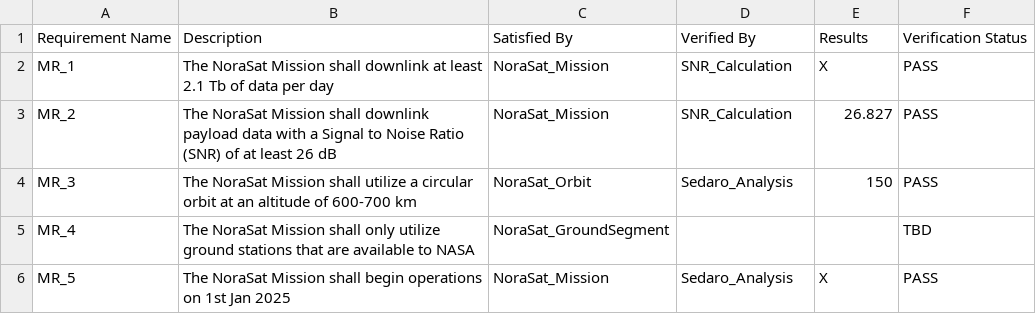
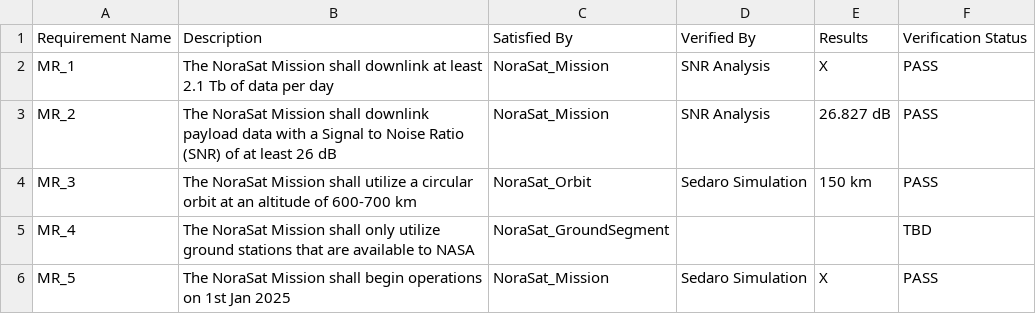
Before and after one commit to visalakshi2001/norasat-dashboard, a CSV file: results/requirements.csv, drawn as a sheet.

Commit message:
improved analysis tab

```diff
--- a/results/requirements.csv
+++ b/results/requirements.csv
@@ -1,6 +1,6 @@
 Requirement Name,Description,Satisfied By,Verified By,Results,Verification Status
-MR_1,The NoraSat Mission shall downlink at least 2.1 Tb of data per day,NoraSat_Mission,SNR_Calculation,X,PASS
-MR_2,The NoraSat Mission shall downlink payload data with a Signal to Noise Ratio (SNR) of at least 26 dB,NoraSat_Mission,SNR_Calculation,26.827,PASS
-MR_3,The NoraSat Mission shall utilize a circular orbit at an altitude of 600-700 km,NoraSat_Orbit,Sedaro_Analysis,150,PASS
+MR_1,The NoraSat Mission shall downlink at least 2.1 Tb of data per day,NoraSat_Mission,SNR Analysis,X,PASS
+MR_2,The NoraSat Mission shall downlink payload data with a Signal to Noise Ratio (SNR) of at least 26 dB,NoraSat_Mission,SNR Analysis,26.827 dB,PASS
+MR_3,The NoraSat Mission shall utilize a circular orbit at an altitude of 600-700 km,NoraSat_Orbit,Sedaro Simulation,150 km,PASS
 MR_4,The NoraSat Mission shall only utilize ground stations that are available to NASA,NoraSat_GroundSegment,,,TBD
-MR_5,The NoraSat Mission shall begin operations on 1st Jan 2025,NoraSat_Mission,Sedaro_Analysis,X,PASS
+MR_5,The NoraSat Mission shall begin operations on 1st Jan 2025,NoraSat_Mission,Sedaro Simulation,X,PASS
```
Also changed, not shown: 1 other file.
